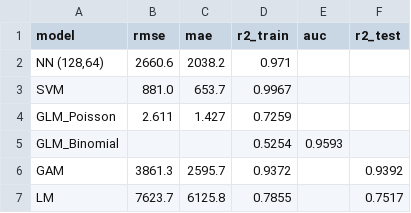
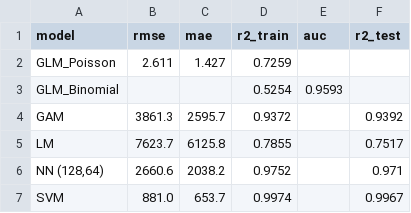
Before and after one commit to EllieTheAnalyst/ml1-electricity-demand-zurich, a CSV file: outputs/model_comparison.csv, drawn as a sheet.

Commit message:
fix: r2_train/r2_test bug in NN and SVM, fix SVM CSV deletion, update conclusions plot

```diff
--- a/outputs/model_comparison.csv
+++ b/outputs/model_comparison.csv
@@ -1,4 +1,2 @@
 model,rmse,mae,r2_train,auc,r2_test
-"NN (128,64)",2660.6,2038.2,0.971,,
-SVM,881.0,653.7,0.9967,,
 GLM_Poisson,2.611,1.427,0.7259,,
@@ -7 +5,3 @@ GAM,3861.3,2595.7,0.9372,,0.9392
 LM,7623.7,6125.8,0.7855,,0.7517
+"NN (128,64)",2660.6,2038.2,0.9752,,0.971
+SVM,881.0,653.7,0.9974,,0.9967
```
Also changed, not shown: 5 other files.
